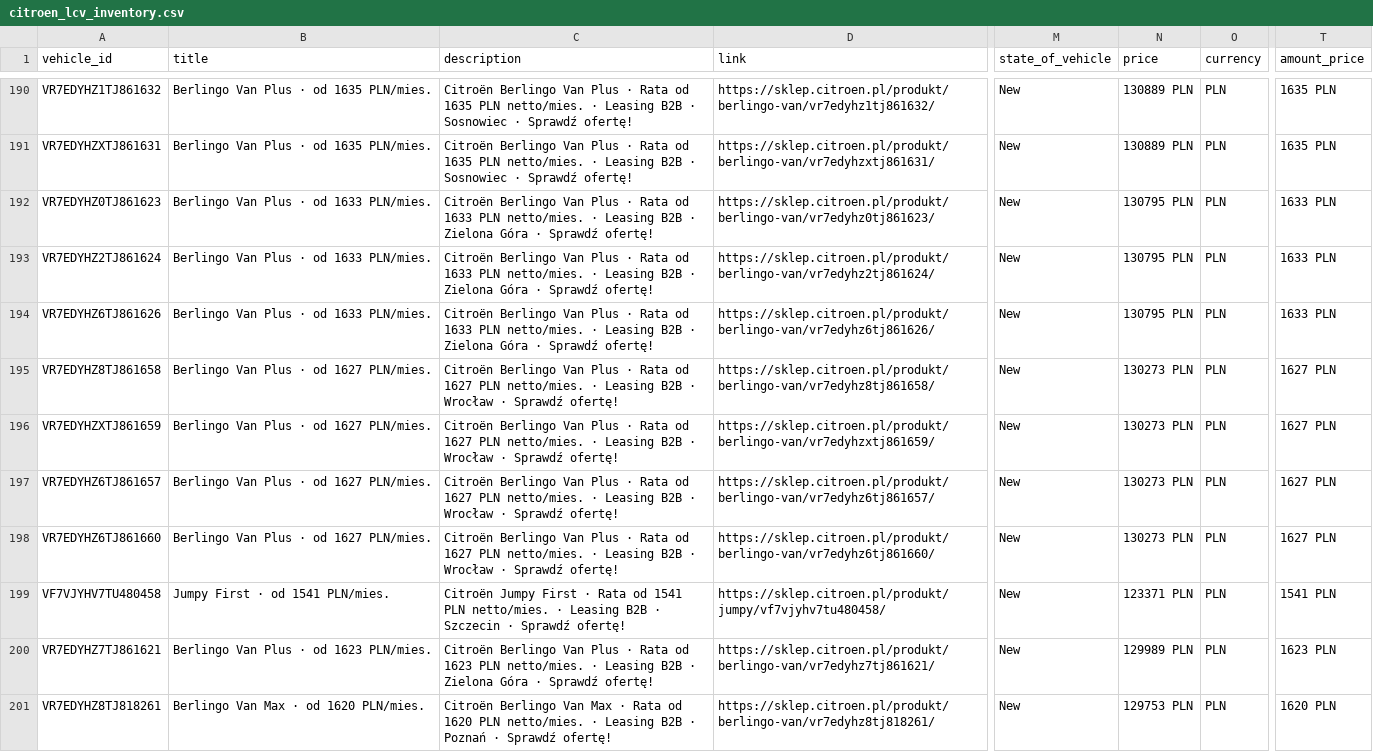
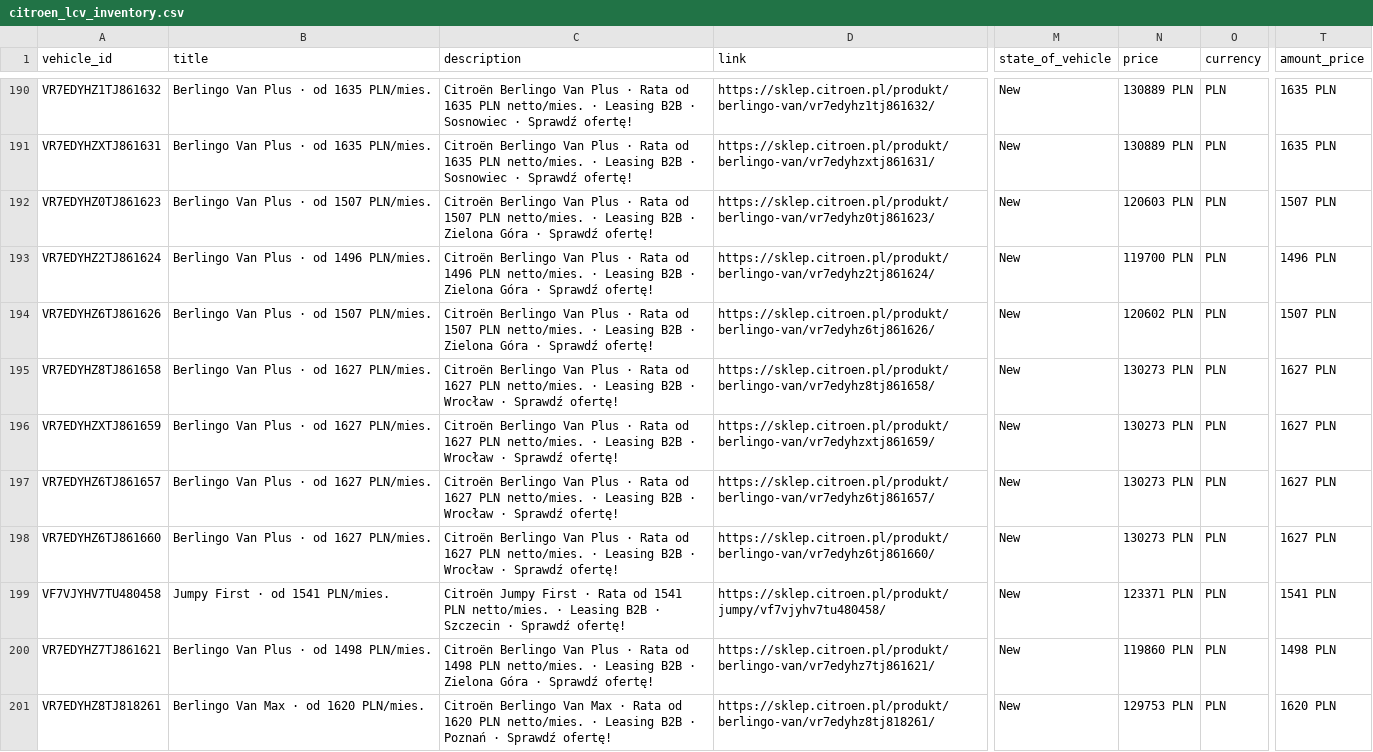
Before and after one commit to Andy11001/-alfa-inventory, a CSV file: data/citroen_lcv_inventory.csv, drawn as a sheet; only a part is shown, gaps mark what is left out; the diff names each change by its address in the sheet, - before the commit and + after, or states it on an @@ line.

```diff
--- a/data/citroen_lcv_inventory.csv
+++ b/data/citroen_lcv_inventory.csv
-B192 (title): Berlingo Van Plus · od 1633 PLN/mies.
+B192 (title): Berlingo Van Plus · od 1507 PLN/mies.
-C192 (description): …Rata od 1633 PLN netto/mies.…
+C192 (description): …Rata od 1507 PLN netto/mies.…
-N192 (price): 130795 PLN
+N192 (price): 120603 PLN
-T192 (amount_price): 1633 PLN
+T192 (amount_price): 1507 PLN
-B193 (title): Berlingo Van Plus · od 1633 PLN/mies.
+B193 (title): Berlingo Van Plus · od 1496 PLN/mies.
-C193 (description): …Rata od 1633 PLN netto/mies.…
+C193 (description): …Rata od 1496 PLN netto/mies.…
-N193 (price): 130795 PLN
+N193 (price): 119700 PLN
-T193 (amount_price): 1633 PLN
+T193 (amount_price): 1496 PLN
-B194 (title): Berlingo Van Plus · od 1633 PLN/mies.
+B194 (title): Berlingo Van Plus · od 1507 PLN/mies.
-C194 (description): …Rata od 1633 PLN netto/mies.…
+C194 (description): …Rata od 1507 PLN netto/mies.…
-N194 (price): 130795 PLN
+N194 (price): 120602 PLN
-T194 (amount_price): 1633 PLN
+T194 (amount_price): 1507 PLN
-B200 (title): Berlingo Van Plus · od 1623 PLN/mies.
+B200 (title): Berlingo Van Plus · od 1498 PLN/mies.
-C200 (description): …Rata od 1623 PLN netto/mies.…
+C200 (description): …Rata od 1498 PLN netto/mies.…
-N200 (price): 129989 PLN
+N200 (price): 119860 PLN
-T200 (amount_price): 1623 PLN
+T200 (amount_price): 1498 PLN
```
